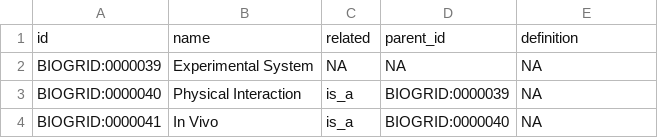
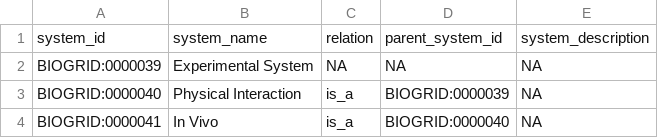
Before and after one commit to EricEdwardBryant/easydb, a CSV file: inst/db/systems.csv, drawn as a sheet; only a part is shown.

```diff
--- a/inst/db/systems.csv
+++ b/inst/db/systems.csv
@@ -1,2 +1,2 @@
-"id","name","related","parent_id","definition"
+"system_id","system_name","relation","parent_system_id","system_description"
 "BIOGRID:0000039","Experimental System",NA,NA,NA
```
Also changed, not shown: 4 other files.
